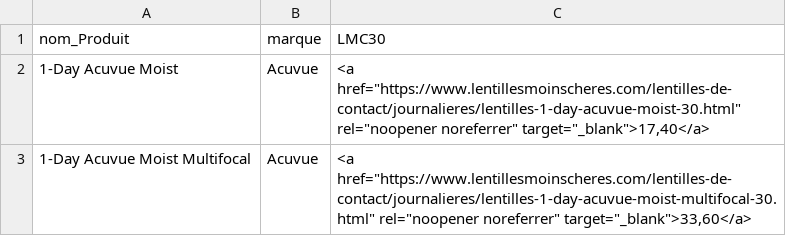
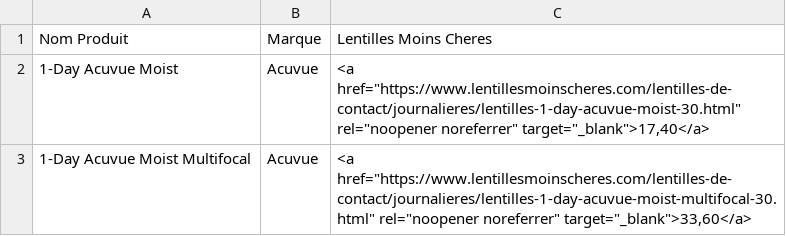
Before and after one commit to franklinliot/lenti, a CSV file: data/LentMCheres/LentillesMoinsCheres.csv, drawn as a sheet; only a part is shown; removed rows and columns are numbered as before the commit, all else as after; the diff names each change by its address in the sheet, - before the commit and + after, or states it on an @@ line.

```diff
--- a/data/LentMCheres/LentillesMoinsCheres.csv
+++ b/data/LentMCheres/LentillesMoinsCheres.csv
-row 1: nom_Produit | marque | LMC30
+row 1: Nom Produit | Marque | Lentilles Moins Cheres
```
Also changed, not shown: data/LenStore/LenStore.csv, data/MaLentille/MaLentille.csv, 6 other files.
